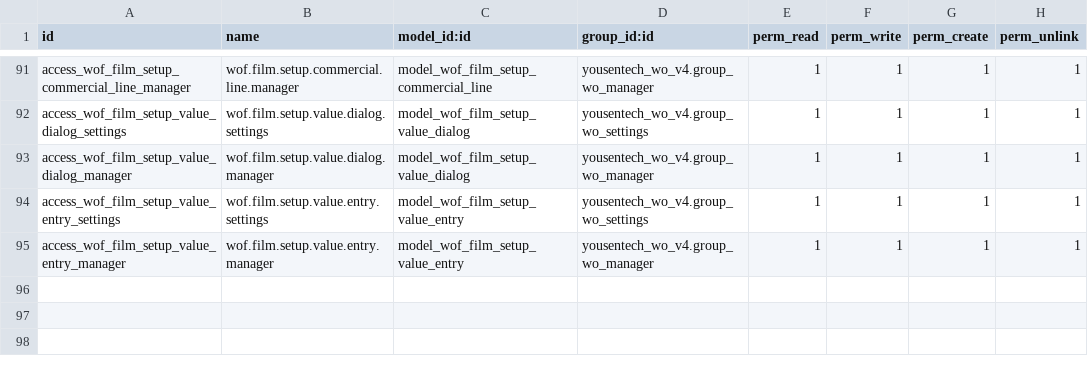
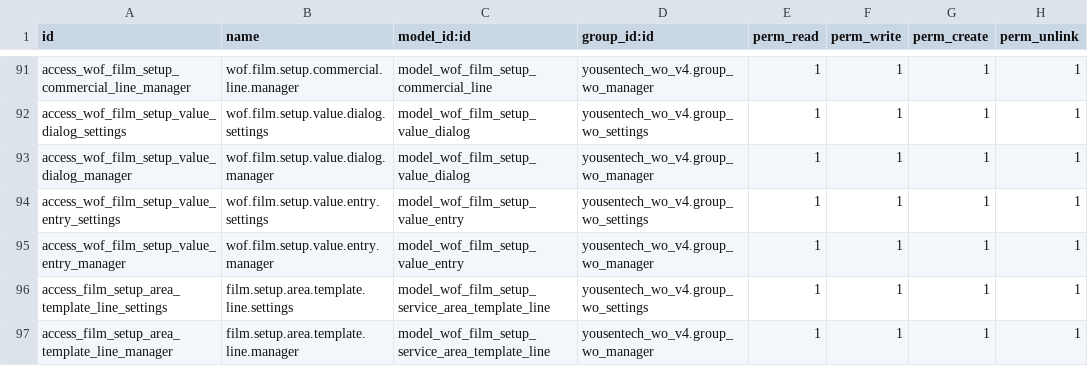
Before and after one commit to yousentech/yousentech_wo_v4, a CSV file: security/ir.model.access.csv, drawn as a sheet; only a part is shown, gaps mark what is left out; the diff names each change by its address in the sheet, - before the commit and + after, or states it on an @@ line.

Commit message:
fix: merge service area template ACLs into main access file

```diff
--- a/security/ir.model.access.csv
+++ b/security/ir.model.access.csv
+row 96: access_film_setup_area_template_line_settings | film.setup.area.template.line.settings | model_wof_film_setup_service_area_template_line | yousentech_wo_v4.group_wo_settings | 1 | 1 | 1 | 1
+row 97: access_film_setup_area_template_line_manager | film.setup.area.template.line.manager | model_wof_film_setup_service_area_template_line | yousentech_wo_v4.group_wo_manager | 1 | 1 | 1 | 1
```
